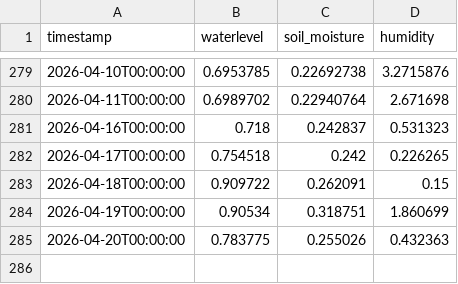
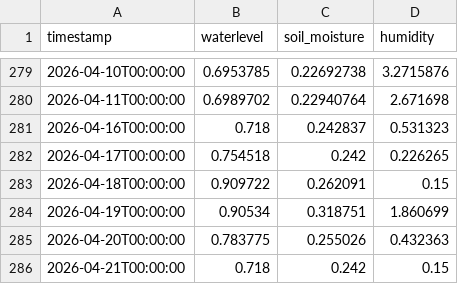
Before and after one commit to Ranga428/Rapid-Relay-Pre-Prototype, a CSV file: flood_preprototype/data/sensor/combined_sensor_context.csv, drawn as a sheet; only a part is shown, gaps mark what is left out; the diff names each change by its address in the sheet, - before the commit and + after, or states it on an @@ line.

```diff
--- a/flood_preprototype/data/sensor/combined_sensor_context.csv
+++ b/flood_preprototype/data/sensor/combined_sensor_context.csv
+row 286: 2026-04-21T00:00:00 | 0.718 | 0.242 | 0.15
```
Also changed, not shown: flood_preprototype/data/sensor/obando_environmental_data.csv, flood_preprototype/data/sensor/obando_sensor_data.csv, 10 other files.
